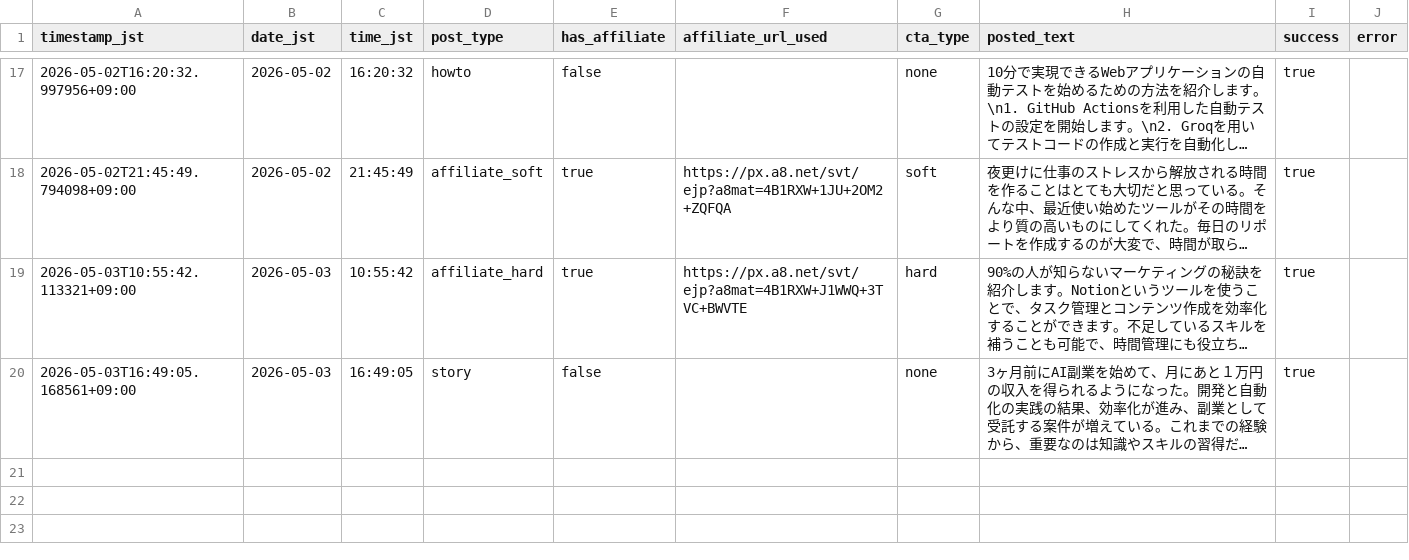
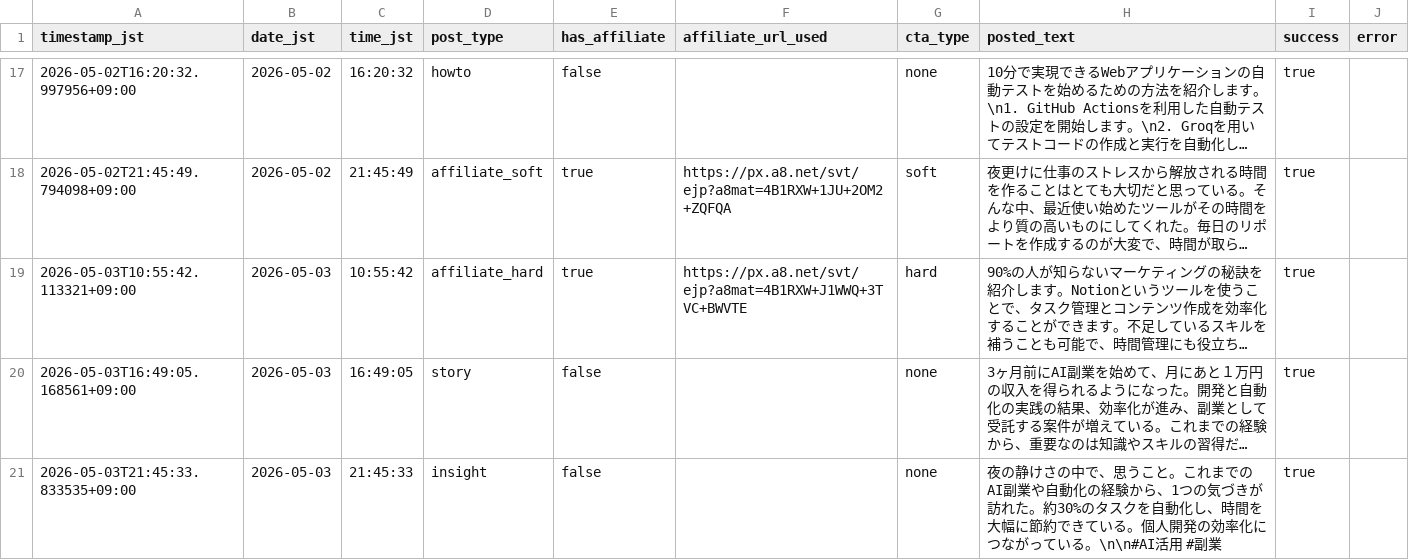
Before and after one commit to Seiya0928/threads-auto-post, a CSV file: data/business_post_log.csv, drawn as a sheet; only a part is shown, gaps mark what is left out; long unchanged cells end in …; the diff names each change by its address in the sheet, - before the commit and + after, or states it on an @@ line.

```diff
--- a/data/business_post_log.csv
+++ b/data/business_post_log.csv
+row 21: 2026-05-03T21:45:33.833535+09:00 | 2026-05-03 | 21:45:33 | insight | false |  | none | 夜の静けさの中で、思うこと。これまでのAI副業や自動化の経験から、1つの気づきが訪れた。約30%のタスクを自動化し、時間を大幅に節約できている。個人開発の効率化につながっている。\n\n#AI活用 #副業 | true
```
